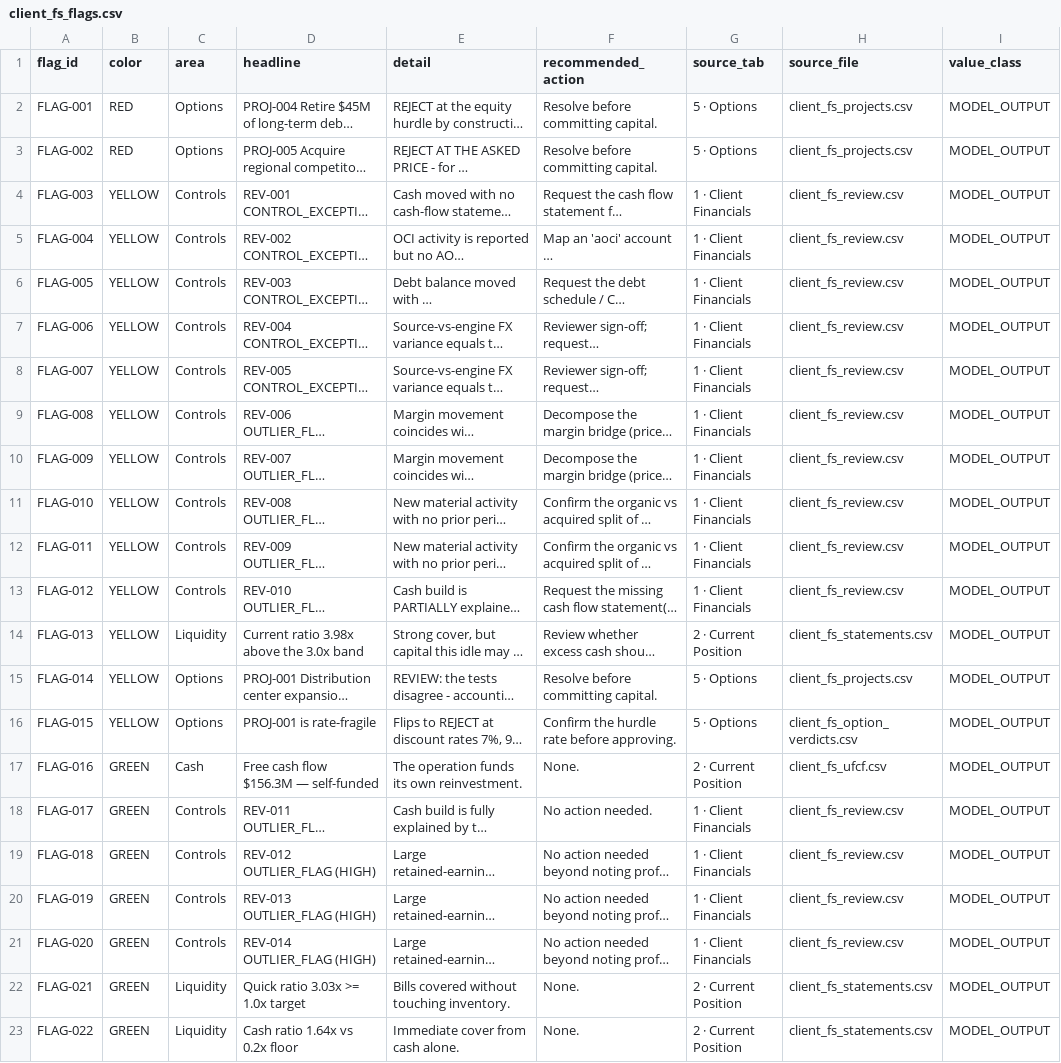
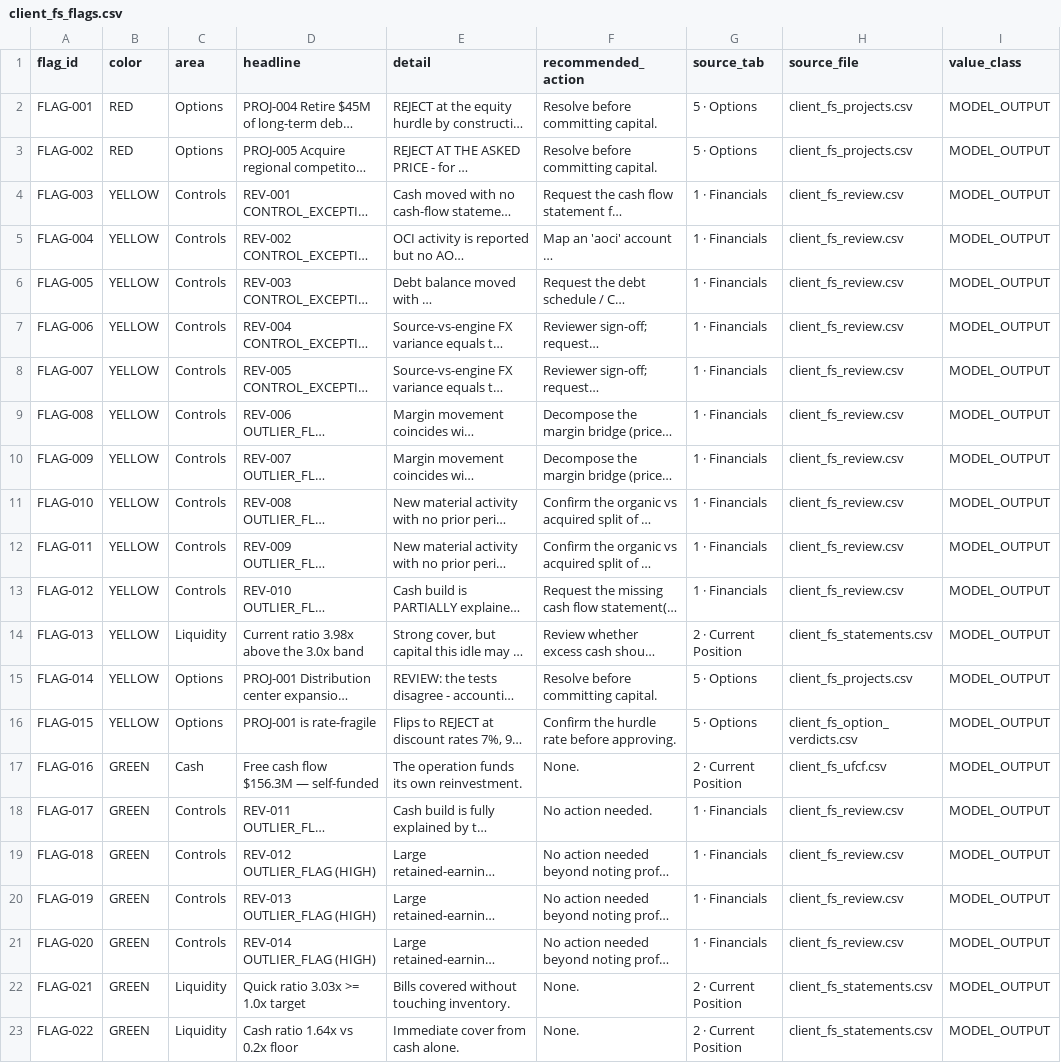
Before and after one commit to jessiesfaith/Finance-ML, a CSV file: reports/client_fs_flags.csv, drawn as a sheet; only a part is shown; long unchanged cells end in …; the diff names each change by its address in the sheet, - before the commit and + after, or states it on an @@ line.

```diff
--- a/reports/client_fs_flags.csv
+++ b/reports/client_fs_flags.csv
-G4:G13 (source_tab): 1 · Client Financials
+G4:G13 (source_tab): 1 · Financials
-G18:G21 (source_tab): 1 · Client Financials
+G18:G21 (source_tab): 1 · Financials
```
Also changed, not shown: 8 other files.
